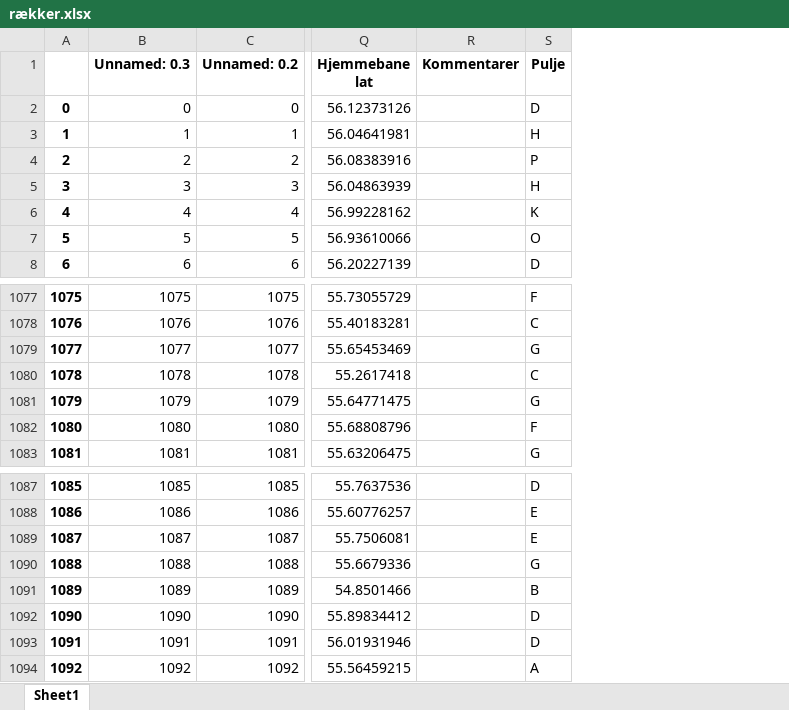
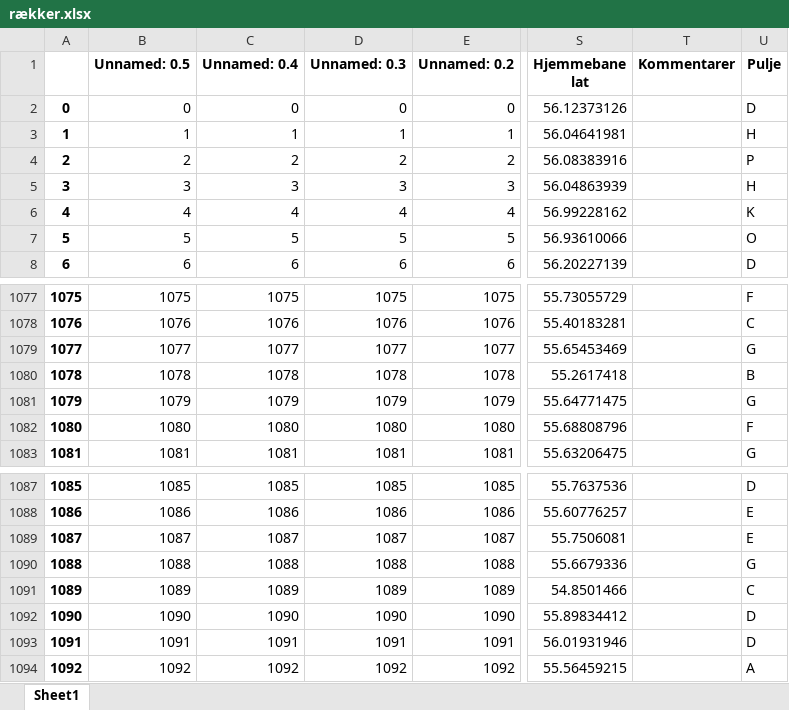
Before and after one commit to marthafn/my-site, an Excel workbook: public/rækker.xlsx, sheet Sheet1, drawn as a sheet; only a part is shown, gaps mark what is left out; values as stored, in another font and other column widths than the file's, no borders; addresses are those after the commit; the diff names each change by its address in the sheet, - before the commit and + after, or states it on an @@ line.

```diff
--- a/public/rækker.xlsx (sheet Sheet1)
+++ b/public/rækker.xlsx (sheet Sheet1)
+column B (Unnamed: 0.5), rows 2-8: 0 | 1 | 2 | 3 | 4 | 5 | 6; rows 1077-1083: 1075 | 1076 | 1077 | 1078 | 1079 | 1080 | 1081; rows 1087-1094: 1085 | 1086 | 1087 | 1088 | 1089 | 1090 | 1091 | 1092
+column C (Unnamed: 0.4), rows 2-8: 0 | 1 | 2 | 3 | 4 | 5 | 6; rows 1077-1083: 1075 | 1076 | 1077 | 1078 | 1079 | 1080 | 1081; rows 1087-1094: 1085 | 1086 | 1087 | 1088 | 1089 | 1090 | 1091 | 1092
-U1080 (Pulje): C
+U1080 (Pulje): B
-U1091 (Pulje): B
+U1091 (Pulje): C
```
Also changed, not shown: 3 other files.
